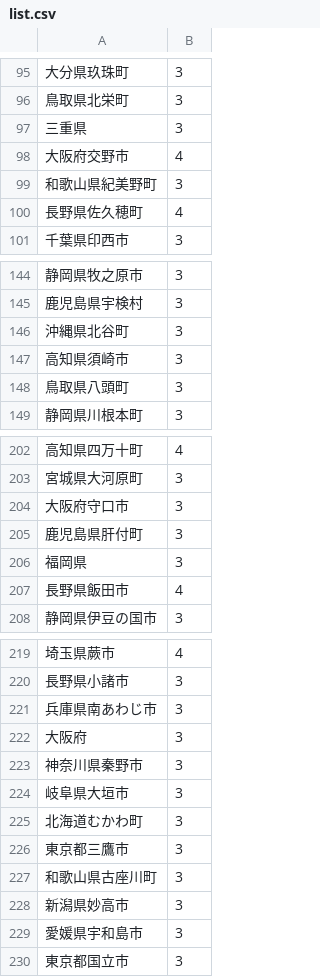
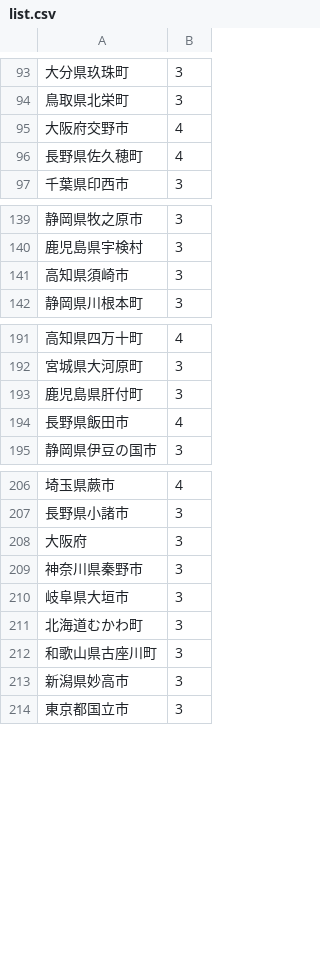
Before and after one commit to litalicolitalico/map, a CSV file: list.csv, drawn as a sheet; only a part is shown, gaps mark what is left out; removed rows and columns are numbered as before the commit, all else as after; the diff covers the shown part only; the diff names each change by its address in the sheet, - before the commit and + after, or states it on an @@ line.

Commit message:
Update list.csv

```diff
--- a/list.csv
+++ b/list.csv
-row 97: 三重県 | 3
-row 99: 和歌山県紀美野町 | 3
-row 146: 沖縄県北谷町 | 3
-row 148: 鳥取県八頭町 | 3
-row 204: 大阪府守口市 | 3
-row 206: 福岡県 | 3
-row 221: 兵庫県南あわじ市 | 3
-row 226: 東京都三鷹市 | 3
-row 229: 愛媛県宇和島市 | 3
```
Also changed, not shown: 1 added row and 14 removed rows elsewhere in this file.
